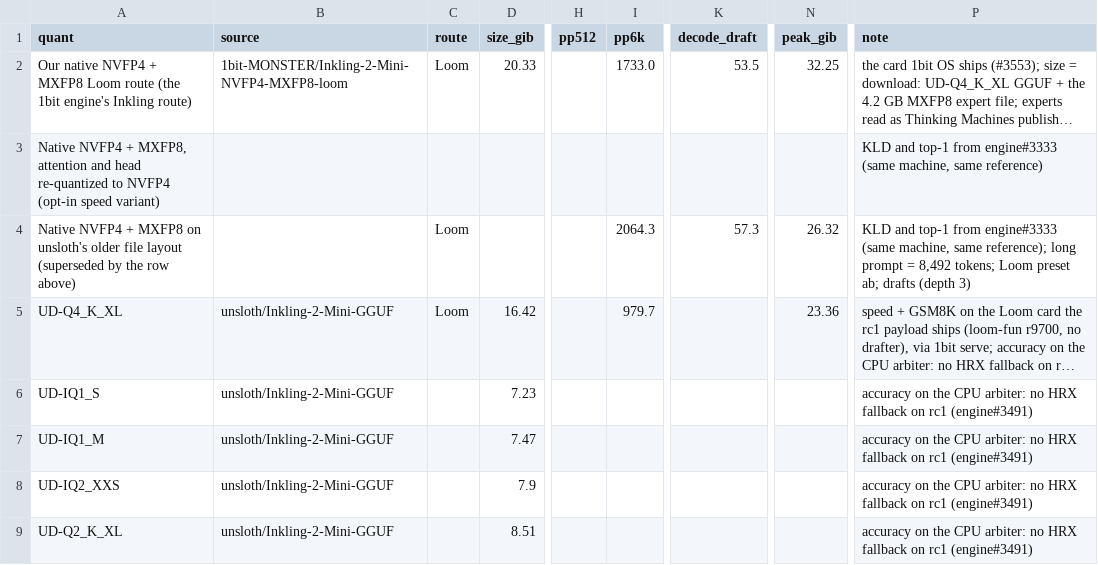
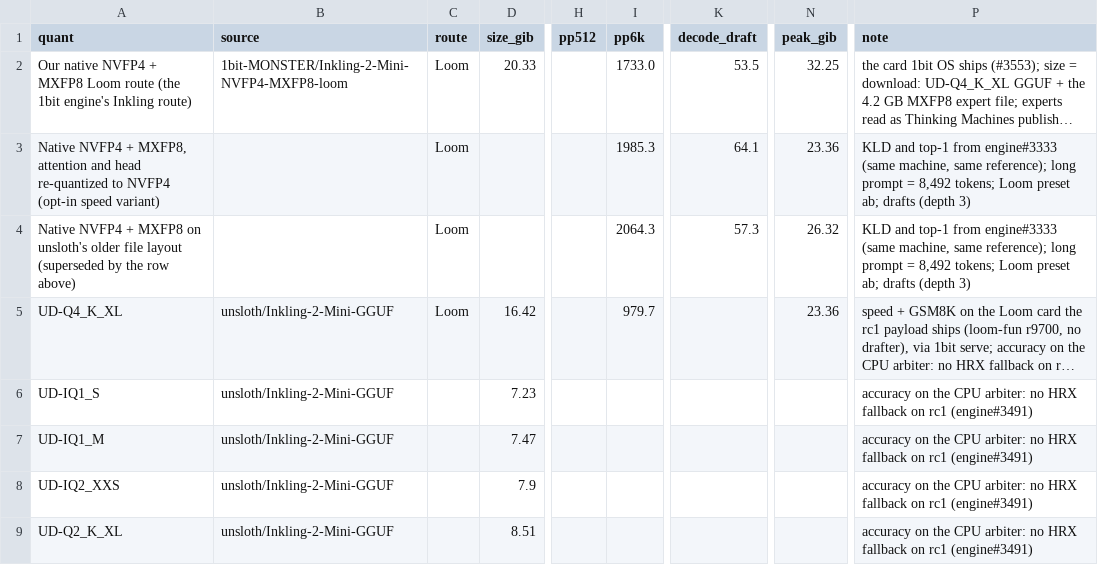
Before and after one commit to 1bit-MONSTER/site, a CSV file: site/assets/data/inkling-2-mini-gguf-leaderboard.csv, drawn as a sheet; only a part is shown, gaps mark what is left out; long unchanged cells end in …; the diff names each change by its address in the sheet, - before the commit and + after, or states it on an @@ line.

```diff
--- a/site/assets/data/inkling-2-mini-gguf-leaderboard.csv
+++ b/site/assets/data/inkling-2-mini-gguf-leaderboard.csv
-C3 (route): (empty)
+C3 (route): Loom
-I3 (pp6k): (empty)
+I3 (pp6k): 1985.3
-K3 (decode_draft): (empty)
+K3 (decode_draft): 64.1
-N3 (peak_gib): (empty)
+N3 (peak_gib): 23.36
-P3 (note): …machine, same reference)
+P3 (note): …machine, same reference); long prompt = 8,492 tokens; Loom preset ab; drafts (depth 3)
```
Also changed, not shown: site/assets/data/qat-gguf-leaderboard.csv, site/assets/data/qwen3.8-27b-gguf-leaderboard.csv, 4 other files.
